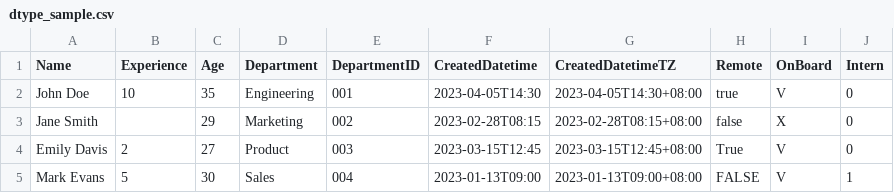
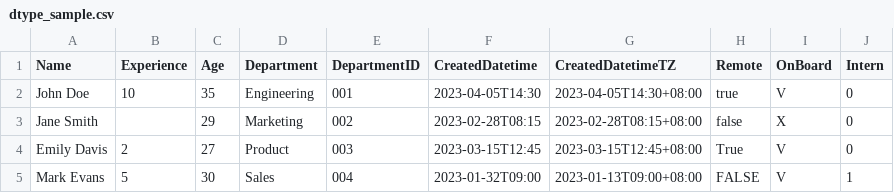
Before and after one commit to uuboyscy/tir104, a CSV file: pandas/resource/dtype_sample.csv, drawn as a sheet.

Commit message:
Pandas

```diff
--- a/pandas/resource/dtype_sample.csv
+++ b/pandas/resource/dtype_sample.csv
@@ -4,2 +4,2 @@ Jane Smith,,29,Marketing,002,2023-02-28T08:15,2023-02-28T08:15+08:00,false,X,0
 Emily Davis,2,27,Product,003,2023-03-15T12:45,2023-03-15T12:45+08:00,True,V,0
-Mark Evans,5,30,Sales,004,2023-01-13T09:00,2023-01-13T09:00+08:00,FALSE,V,1
+Mark Evans,5,30,Sales,004,2023-01-32T09:00,2023-01-13T09:00+08:00,FALSE,V,1
```
Also changed, not shown: 12 other files.
